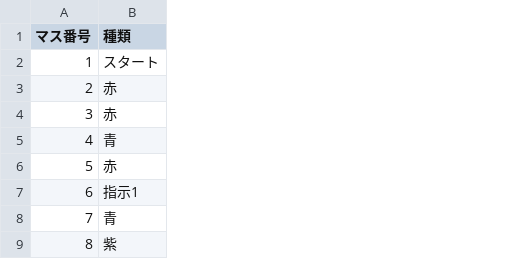
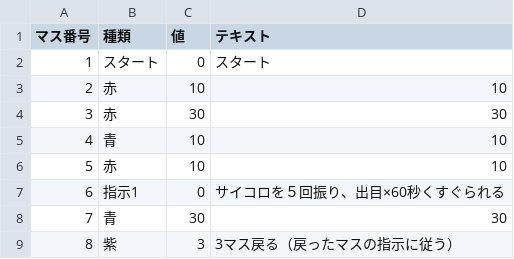
Before and after one commit to atlantis0510-lgtm/tickle-sugoroku, a CSV file: masu.csv, drawn as a sheet; only a part is shown; the diff names each change by its address in the sheet, - before the commit and + after, or states it on an @@ line.

```diff
--- a/masu.csv
+++ b/masu.csv
+column C (値), rows 2-9: 0 | 10 | 30 | 10 | 10 | 0 | 30 | 3
+column D (テキスト), rows 2-9: スタート | 10 | 30 | 10 | 10 | サイコロを５回振り、出目×60秒くすぐられる | 30 | 3マス戻る（戻ったマスの指示に従う）
```
Also changed, not shown: 3 other files.
